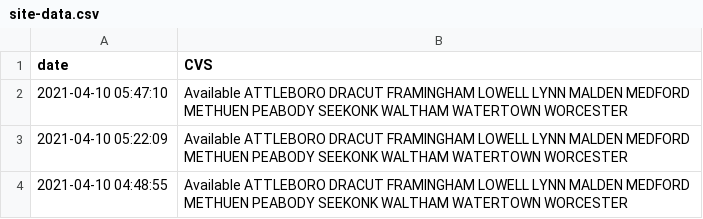
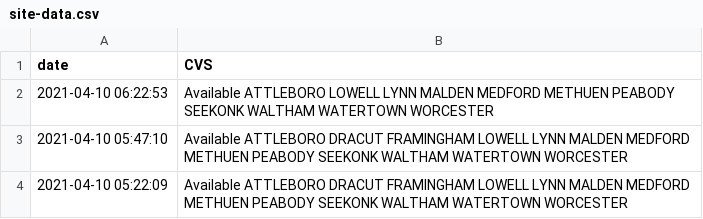
Before and after one commit to JimmyAstle/VaccineFinderMA, a CSV file: data/site-data.csv, drawn as a sheet; only a part is shown; the shorter side is filled out with more unchanged rows; the diff names each change by its address in the sheet, - before the commit and + after, or states it on an @@ line.

```diff
--- a/data/site-data.csv
+++ b/data/site-data.csv
+row 2: 2021-04-10 06:22:53 | Available ATTLEBORO LOWELL LYNN MALDEN MEDFORD METHUEN PEABODY SEEKONK WALTHAM WATERTOWN WORCESTER
```
Also changed, not shown: 1 other file.
